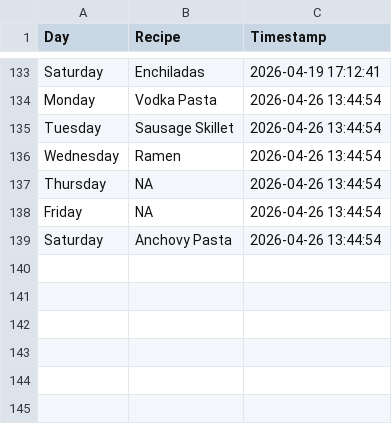
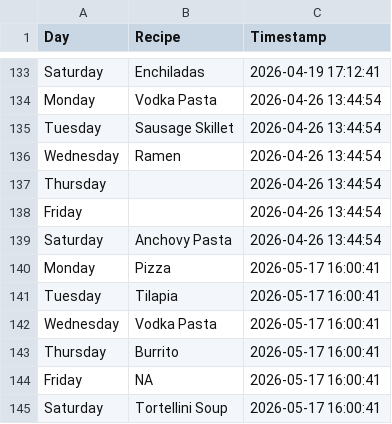
Before and after one commit to ZaneKelley12/grocery, a CSV file: weekly_meal_plan.csv, drawn as a sheet; only a part is shown, gaps mark what is left out.

Commit message:
Append random weekly meal plan CSV with timestamp from Streamlit app

```diff
--- a/weekly_meal_plan.csv
+++ b/weekly_meal_plan.csv
@@ -136,4 +136,10 @@ Tuesday,Sausage Skillet,2026-04-26 13:44:54
 Wednesday,Ramen,2026-04-26 13:44:54
-Thursday,NA,2026-04-26 13:44:54
-Friday,NA,2026-04-26 13:44:54
+Thursday,,2026-04-26 13:44:54
+Friday,,2026-04-26 13:44:54
 Saturday,Anchovy Pasta,2026-04-26 13:44:54
+Monday,Pizza,2026-05-17 16:00:41
+Tuesday,Tilapia,2026-05-17 16:00:41
+Wednesday,Vodka Pasta,2026-05-17 16:00:41
+Thursday,Burrito,2026-05-17 16:00:41
+Friday,NA,2026-05-17 16:00:41
+Saturday,Tortellini Soup,2026-05-17 16:00:41
```
